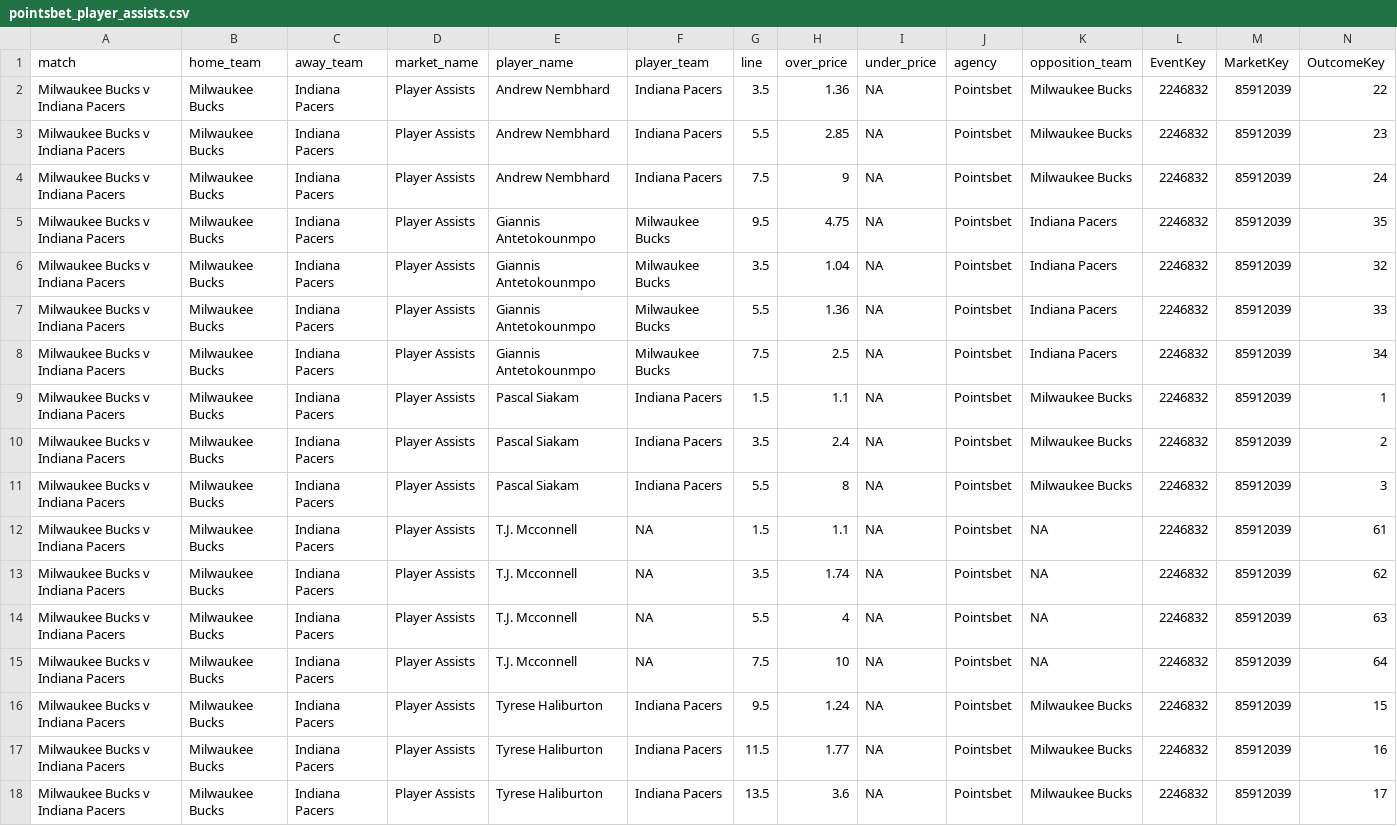
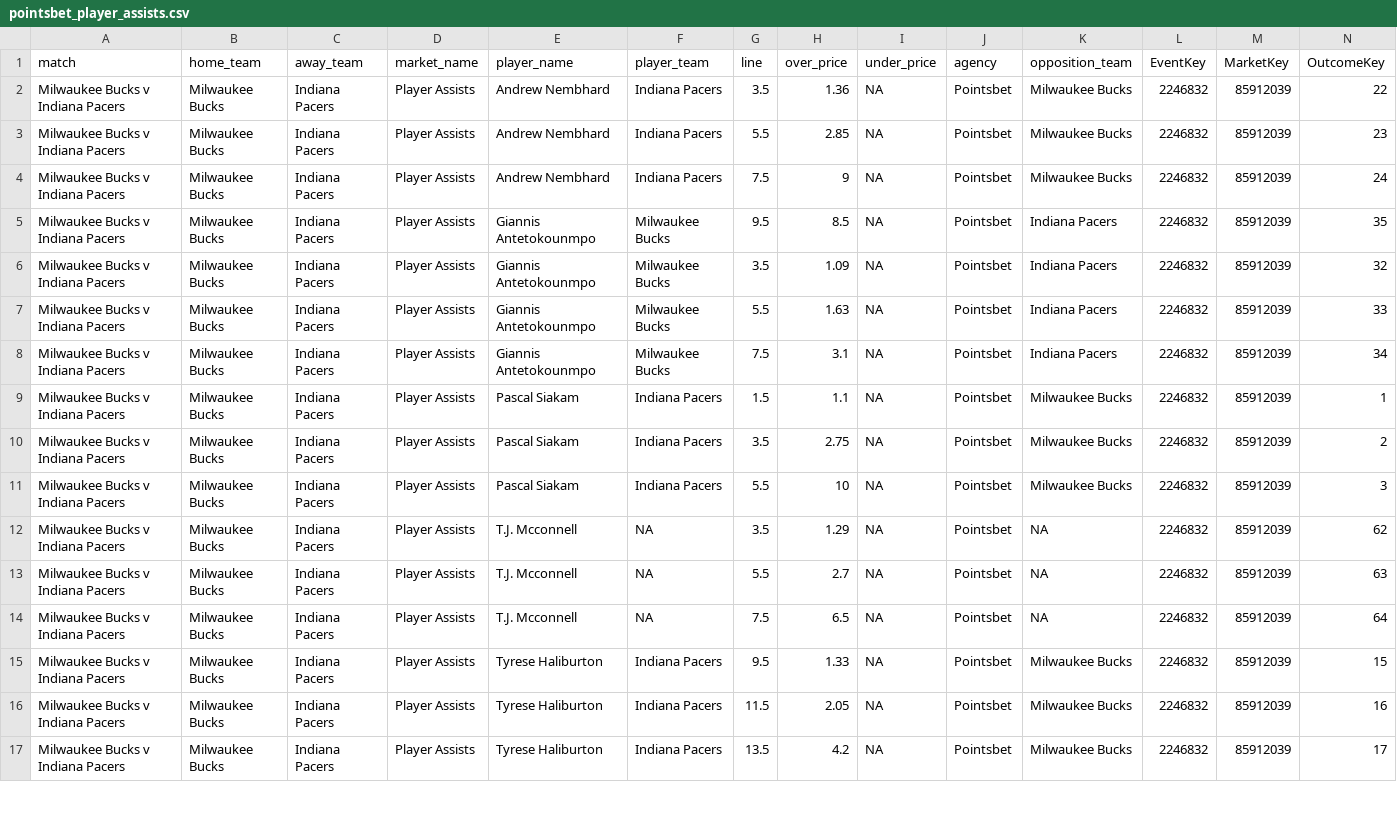
Before and after one commit to jamesbrown1417/NBA, a CSV file: Data/scraped_odds/pointsbet_player_assists.csv, drawn as a sheet; only a part is shown; removed rows and columns are numbered as before the commit, all else as after; rows hold the shown columns only; the diff covers the shown part only; the diff names each change by its address in the sheet, - before the commit and + after, or states it on an @@ line.

```diff
--- a/Data/scraped_odds/pointsbet_player_assists.csv
+++ b/Data/scraped_odds/pointsbet_player_assists.csv
-H5 (over_price): 4.75
+H5 (over_price): 8.5
-H6 (over_price): 1.04
+H6 (over_price): 1.09
-H7 (over_price): 1.36
+H7 (over_price): 1.63
-H8 (over_price): 2.5
+H8 (over_price): 3.1
-H10 (over_price): 2.4
+H10 (over_price): 2.75
-H11 (over_price): 8
+H11 (over_price): 10
-row 12: Milwaukee Bucks v Indiana Pacers | Milwaukee Bucks | Indiana Pacers | Player Assists | T.J. Mcconnell | NA | 1.5 | 1.1 | NA | Pointsbet | NA | 2246832 | 85912039 | 61
-H12 (over_price): 1.74
+H12 (over_price): 1.29
-H13 (over_price): 4
+H13 (over_price): 2.7
-H14 (over_price): 10
+H14 (over_price): 6.5
-H15 (over_price): 1.24
+H15 (over_price): 1.33
-H16 (over_price): 1.77
+H16 (over_price): 2.05
-H17 (over_price): 3.6
+H17 (over_price): 4.2
```
Also changed, not shown: 2 removed rows and 75 edited cells elsewhere in this file, Data/scraped_odds/dabble_player_blocks.csv, Data/scraped_odds/neds_player_pras.csv, 48 other files.
